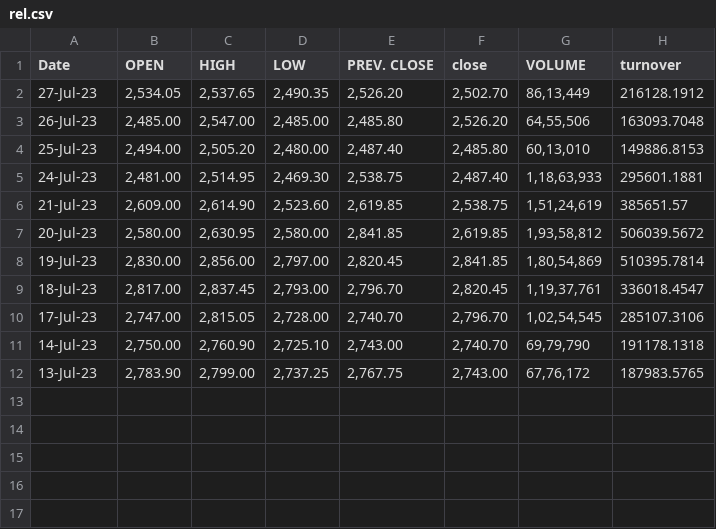
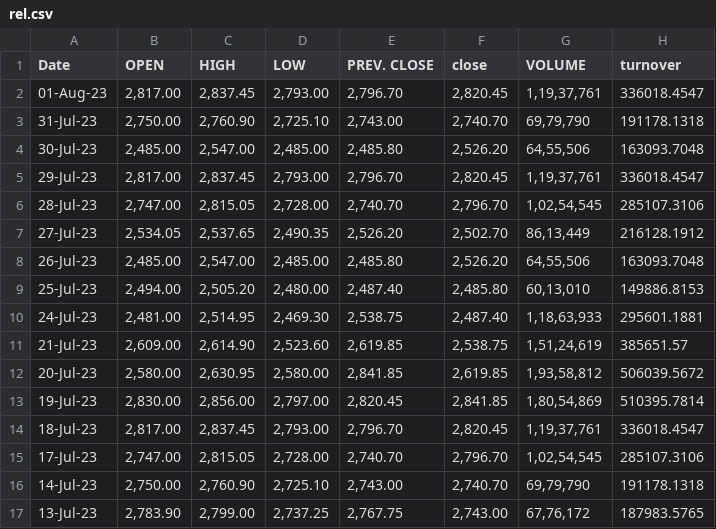
Before and after one commit to adithya6603/adithya, a CSV file: rel.csv, drawn as a sheet; the diff names each change by its address in the sheet, - before the commit and + after, or states it on an @@ line.

Commit message:
Add files via upload

```diff
--- a/rel.csv
+++ b/rel.csv
+row 2: 01-Aug-23 | 2,817.00 | 2,837.45 | 2,793.00 | 2,796.70 | 2,820.45 | 1,19,37,761 | 336018.4547
+row 3: 31-Jul-23 | 2,750.00 | 2,760.90 | 2,725.10 | 2,743.00 | 2,740.70 | 69,79,790 | 191178.1318
+row 4: 30-Jul-23 | 2,485.00 | 2,547.00 | 2,485.00 | 2,485.80 | 2,526.20 | 64,55,506 | 163093.7048
+row 5: 29-Jul-23 | 2,817.00 | 2,837.45 | 2,793.00 | 2,796.70 | 2,820.45 | 1,19,37,761 | 336018.4547
+row 6: 28-Jul-23 | 2,747.00 | 2,815.05 | 2,728.00 | 2,740.70 | 2,796.70 | 1,02,54,545 | 285107.3106
```
